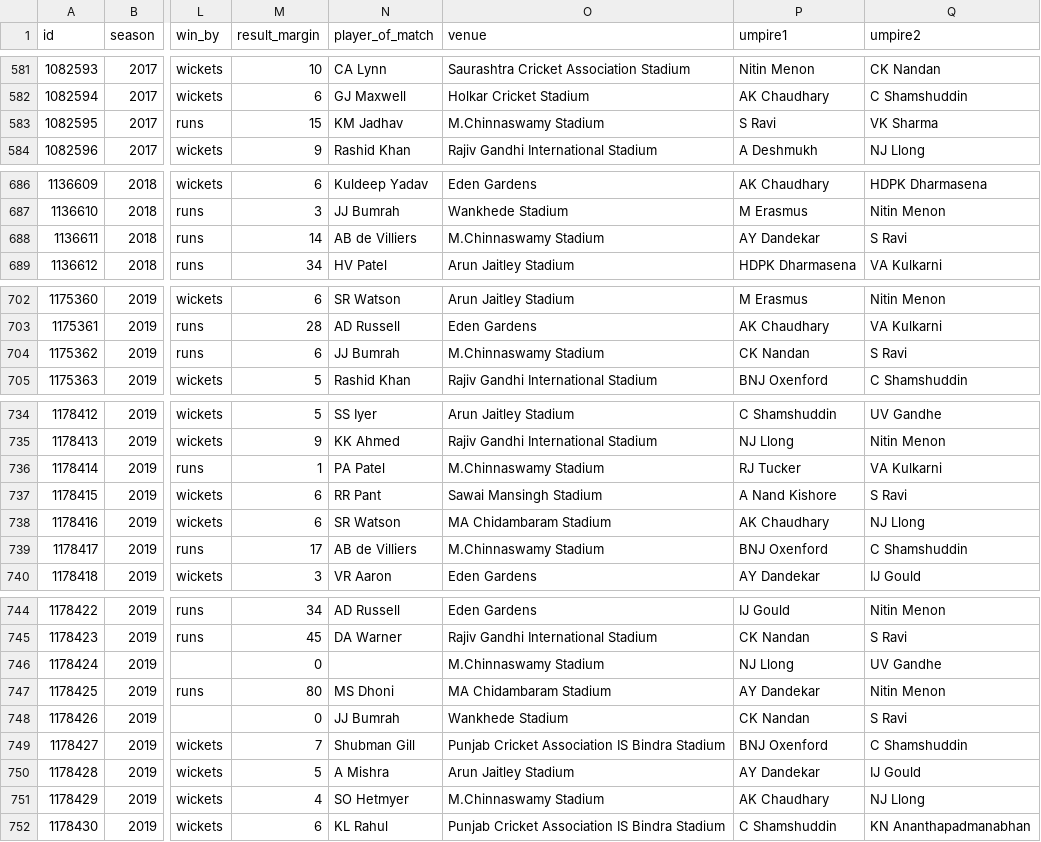
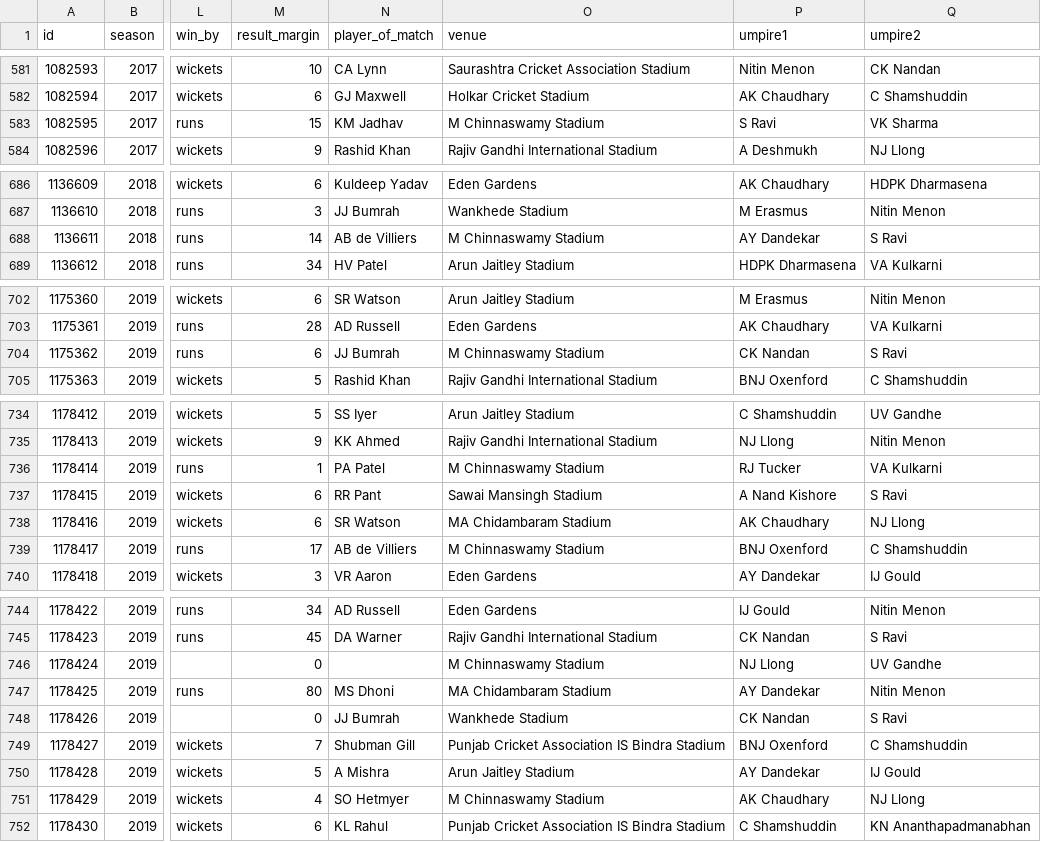
Before and after one commit to gau-jet/IPLStats, a CSV file: data/matches.csv, drawn as a sheet; only a part is shown, gaps mark what is left out; the diff covers the shown part only; the diff names each change by its address in the sheet, - before the commit and + after, or states it on an @@ line.

Commit message:
fixed dual version of M chinnaswamy stadium

```diff
--- a/data/matches.csv
+++ b/data/matches.csv
-O583 (venue): M.Chinnaswamy Stadium
+O583 (venue): M Chinnaswamy Stadium
-O688 (venue): M.Chinnaswamy Stadium
+O688 (venue): M Chinnaswamy Stadium
-O704 (venue): M.Chinnaswamy Stadium
+O704 (venue): M Chinnaswamy Stadium
-O736 (venue): M.Chinnaswamy Stadium
+O736 (venue): M Chinnaswamy Stadium
-O739 (venue): M.Chinnaswamy Stadium
+O739 (venue): M Chinnaswamy Stadium
-O746 (venue): M.Chinnaswamy Stadium
+O746 (venue): M Chinnaswamy Stadium
-O751 (venue): M.Chinnaswamy Stadium
+O751 (venue): M Chinnaswamy Stadium
```
Also changed, not shown: 8 edited cells elsewhere in this file.
